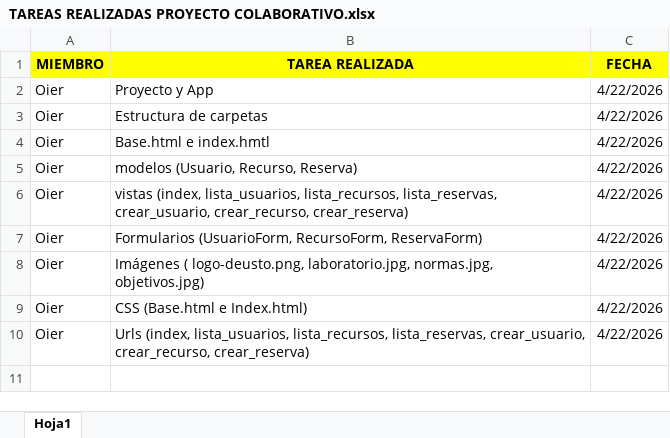
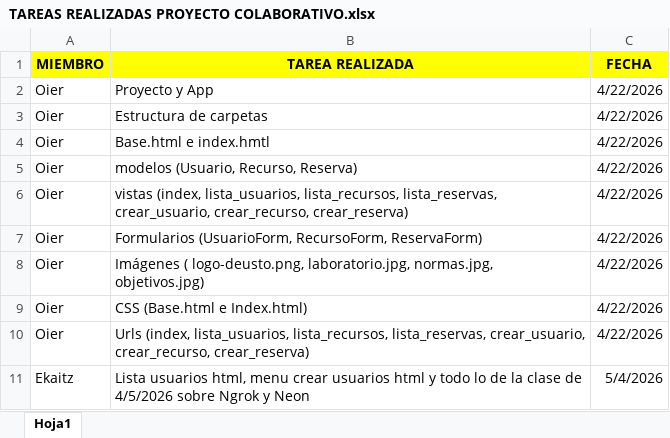
Before and after one commit to oiermm/IW-GRUPO4-RETO7, an Excel workbook: IW-GRUPO4-RETO7/TAREAS REALIZADAS PROYECTO COLABORATIVO.xlsx, sheet Hoja1, drawn as a sheet; values as stored, in another font and other column widths than the file's, no borders; the diff names each change by its address in the sheet, - before the commit and + after, or states it on an @@ line.

Commit message:
Actualización Excel

```diff
--- a/IW-GRUPO4-RETO7/TAREAS REALIZADAS PROYECTO COLABORATIVO.xlsx (sheet Hoja1)
+++ b/IW-GRUPO4-RETO7/TAREAS REALIZADAS PROYECTO COLABORATIVO.xlsx (sheet Hoja1)
+row 11: Ekaitz | Lista usuarios html, menu crear usuarios html y todo lo de la clase de 4/5/2026 sobre Ngrok y Neon | 5/4/2026
```
Also changed, not shown: 1 other file.
